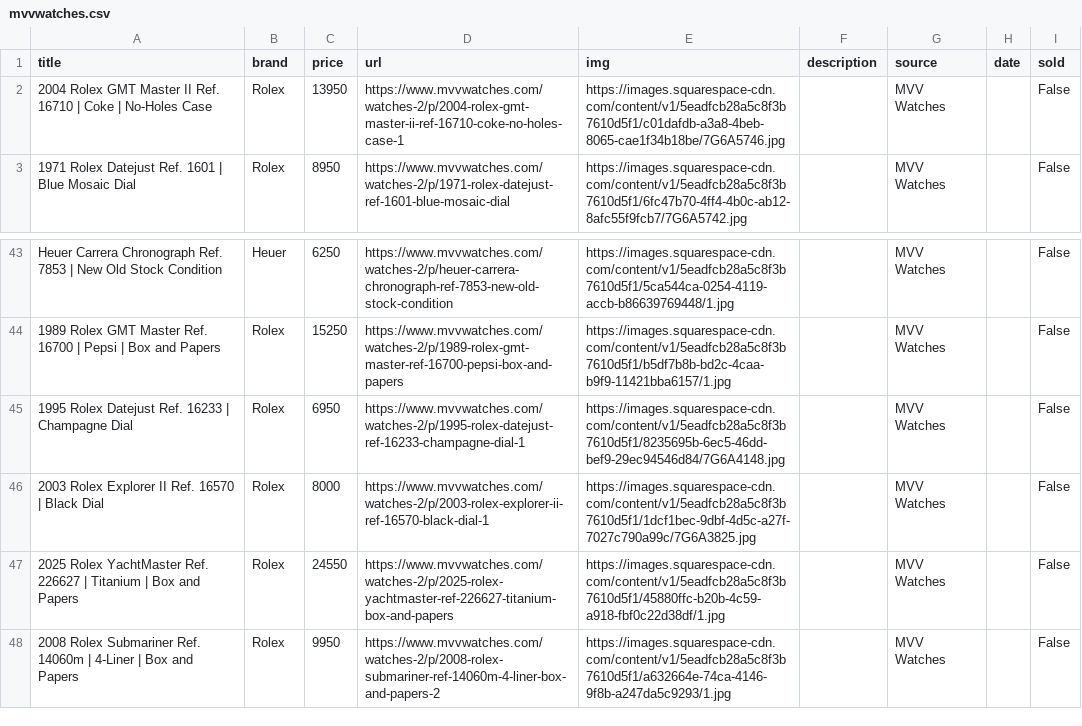
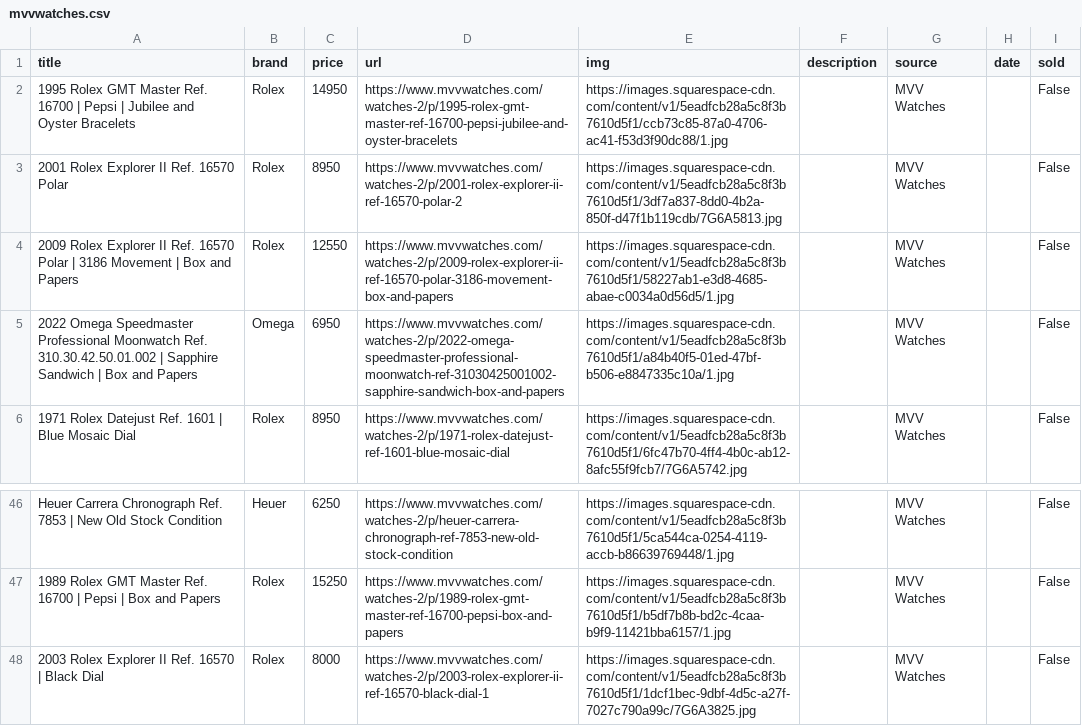
Before and after one commit to markatmutter-cloud/Dial, a CSV file: data/mvvwatches.csv, drawn as a sheet; only a part is shown, gaps mark what is left out; the shorter side is filled out with more unchanged rows.

```diff
--- a/data/mvvwatches.csv
+++ b/data/mvvwatches.csv
@@ -1,3 +1,6 @@
 title,brand,price,url,img,description,source,date,sold
-2004 Rolex GMT Master II Ref. 16710 | Coke | No-Holes Case,Rolex,13950,https://www.mvvwatches.com/watches-2/p/2004-rolex-gmt-master-ii-ref-16710-coke-no-holes-case-1,https://images.squarespace-cdn.com/content/v1/5eadfcb28a5c8f3b7610d5f1/c01dafdb-a3a8-4beb-8065-cae1f34b18be/7G6A5746.jpg,,MVV Watches,,False
+1995 Rolex GMT Master Ref. 16700 | Pepsi | Jubilee and Oyster Bracelets,Rolex,14950,https://www.mvvwatches.com/watches-2/p/1995-rolex-gmt-master-ref-16700-pepsi-jubilee-and-oyster-bracelets,https://images.squarespace-cdn.com/content/v1/5eadfcb28a5c8f3b7610d5f1/ccb73c85-87a0-4706-ac41-f53d3f90dc88/1.jpg,,MVV Watches,,False
+2001 Rolex Explorer II Ref. 16570 Polar,Rolex,8950,https://www.mvvwatches.com/watches-2/p/2001-rolex-explorer-ii-ref-16570-polar-2,https://images.squarespace-cdn.com/content/v1/5eadfcb28a5c8f3b7610d5f1/3df7a837-8dd0-4b2a-850f-d47f1b119cdb/7G6A5813.jpg,,MVV Watches,,False
+2009 Rolex Explorer II Ref. 16570 Polar | 3186 Movement | Box and Papers,Rolex,12550,https://www.mvvwatches.com/watches-2/p/2009-rolex-explorer-ii-ref-16570-polar-3186-movement-box-and-papers,https://images.squarespace-cdn.com/content/v1/5eadfcb28a5c8f3b7610d5f1/58227ab1-e3d8-4685-abae-c0034a0d56d5/1.jpg,,MVV Watches,,False
+2022 Omega Speedmaster Professional Moonwatch Ref. 310.30.42.50.01.002 | Sapphire Sandwich | Box and Papers,Omega,6950,https://www.mvvwatches.com/watches-2/p/2022-omega-speedmaster-professional-moonwatch-ref-31030425001002-sapphire-sandwich-box-and-papers,https://images.squarespace-cdn.com/content/v1/5eadfcb28a5c8f3b7610d5f1/a84b40f5-01ed-47bf-b506-e8847335c10a/1.jpg,,MVV Watches,,False
 1971 Rolex Datejust Ref. 1601 | Blue Mosaic Dial,Rolex,8950,https://www.mvvwatches.com/watches-2/p/1971-rolex-datejust-ref-1601-blue-mosaic-dial,https://images.squarespace-cdn.com/content/v1/5eadfcb28a5c8f3b7610d5f1/6fc47b70-4ff4-4b0c-ab12-8afc55f9fcb7/7G6A5742.jpg,,MVV Watches,,False
@@ -44,3 +47,2 @@ Heuer Carrera Chronograph Ref. 7853 | New Old Stock Condition,Heuer,6250,https:/
 1989 Rolex GMT Master Ref. 16700 | Pepsi | Box and Papers,Rolex,15250,https://www.mvvwatches.com/watches-2/p/1989-rolex-gmt-master-ref-16700-pepsi-box-and-papers,https://images.squarespace-cdn.com/content/v1/5eadfcb28a5c8f3b7610d5f1/b5df7b8b-bd2c-4caa-b9f9-11421bba6157/1.jpg,,MVV Watches,,False
-1995 Rolex Datejust Ref. 16233 | Champagne Dial,Rolex,6950,https://www.mvvwatches.com/watches-2/p/1995-rolex-datejust-ref-16233-champagne-dial-1,https://images.squarespace-cdn.com/content/v1/5eadfcb28a5c8f3b7610d5f1/8235695b-6ec5-46dd-bef9-29ec94546d84/7G6A4148.jpg,,MVV Watches,,False
 2003 Rolex Explorer II Ref. 16570 | Black Dial,Rolex,8000,https://www.mvvwatches.com/watches-2/p/2003-rolex-explorer-ii-ref-16570-black-dial-1,https://images.squarespace-cdn.com/content/v1/5eadfcb28a5c8f3b7610d5f1/1dcf1bec-9dbf-4d5c-a27f-7027c790a99c/7G6A3825.jpg,,MVV Watches,,False
```
Also changed, not shown: data/centralwatch.csv, data/collectorscorner.csv, 18 other files.
